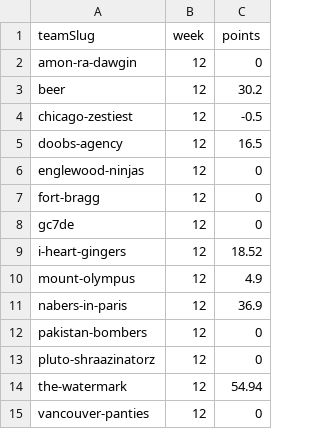
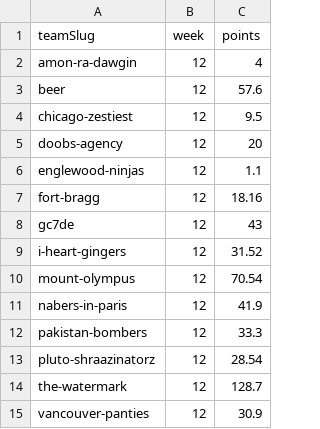
Before and after one commit to Scav-game/MakeFantasyGreatAgain, a CSV file: data/live-scores.csv, drawn as a sheet.

```diff
--- a/data/live-scores.csv
+++ b/data/live-scores.csv
@@ -1,15 +1,15 @@
 teamSlug,week,points
-amon-ra-dawgin,12,0
-beer,12,30.2
-chicago-zestiest,12,-0.5
-doobs-agency,12,16.5
-englewood-ninjas,12,0
-fort-bragg,12,0
-gc7de,12,0
-i-heart-gingers,12,18.52
-mount-olympus,12,4.9
-nabers-in-paris,12,36.9
-pakistan-bombers,12,0
-pluto-shraazinatorz,12,0
-the-watermark,12,54.94
-vancouver-panties,12,0
+amon-ra-dawgin,12,4
+beer,12,57.6
+chicago-zestiest,12,9.5
+doobs-agency,12,20
+englewood-ninjas,12,1.1
+fort-bragg,12,18.16
+gc7de,12,43
+i-heart-gingers,12,31.52
+mount-olympus,12,70.54
+nabers-in-paris,12,41.9
+pakistan-bombers,12,33.3
+pluto-shraazinatorz,12,28.54
+the-watermark,12,128.7
+vancouver-panties,12,30.9
```
Also changed, not shown: data/rosters.csv, 1 other file.
